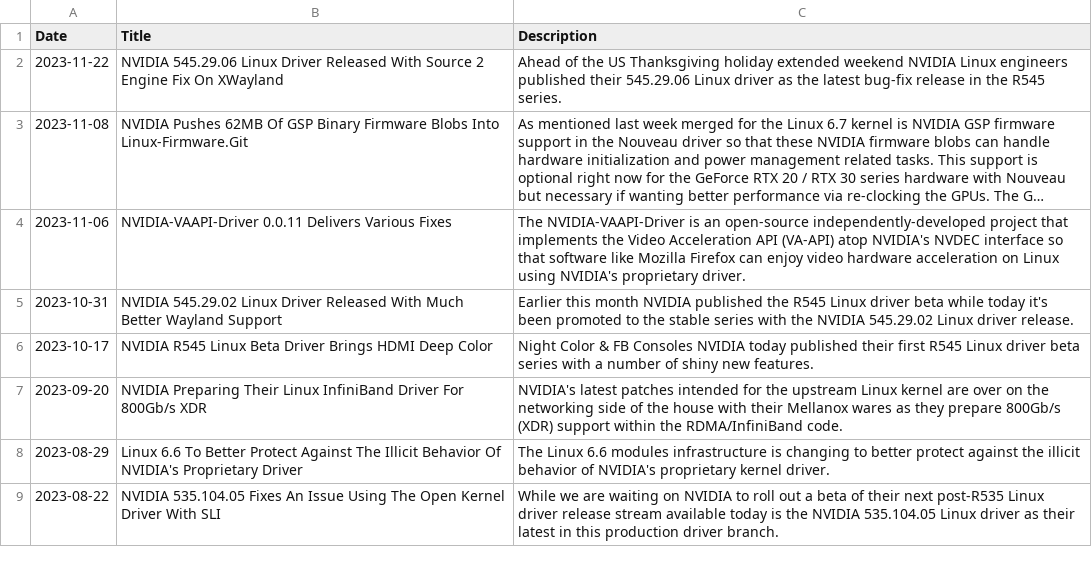
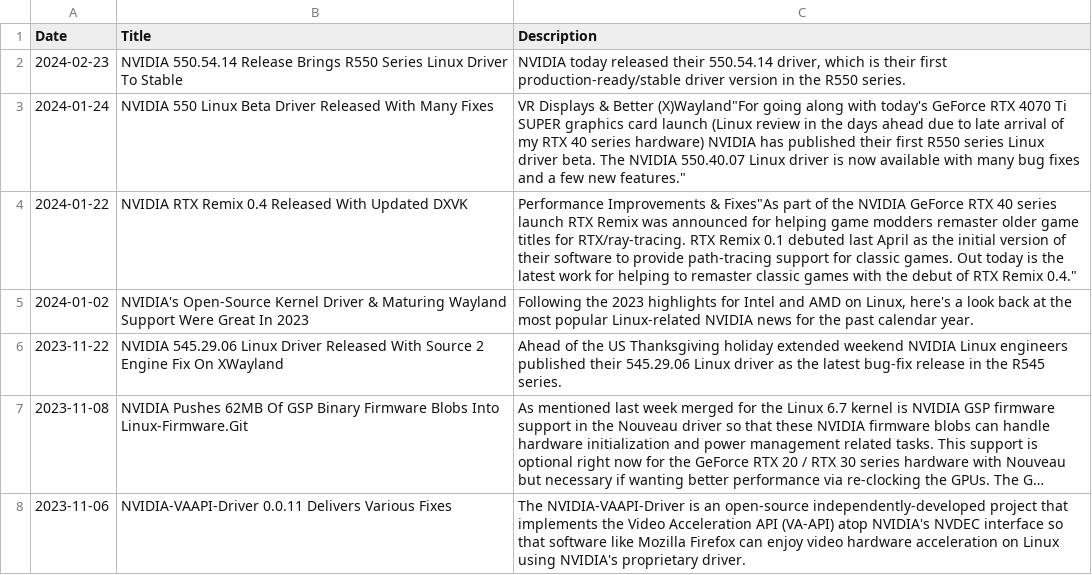
Before and after one commit to GustavLundberg1/LSTM-Neural-Network-for-Stock-Market-prediciton, a CSV file: news_retrieval/nvidia_news.csv, drawn as a sheet; only a part is shown; the shorter side is filled out with more unchanged rows; long unchanged cells end in …; the diff names each change by its address in the sheet, - before the commit and + after, or states it on an @@ line.

```diff
--- a/news_retrieval/nvidia_news.csv
+++ b/news_retrieval/nvidia_news.csv
+row 2: 2024-02-23 | NVIDIA 550.54.14 Release Brings R550 Series Linux Driver To Stable | NVIDIA today released their 550.54.14 driver, which is their first production-ready/stable driver version in the R550 series.
+row 3: 2024-01-24 | NVIDIA 550 Linux Beta Driver Released With Many Fixes | VR Displays & Better (X)Wayland"For going along with today's GeForce RTX 4070 Ti SUPER graphics card launch (Linux review in the days ahead due to late arrival of my RTX 40 series hardware) NVIDIA has published their first R550 series Linux driver beta. The NVIDIA 550.40.07 Linux driver is now available with many bug fixes and a few new features."
+row 4: 2024-01-22 | NVIDIA RTX Remix 0.4 Released With Updated DXVK | Performance Improvements & Fixes"As part of the NVIDIA GeForce RTX 40 series launch RTX Remix was announced for helping game modders remaster older game titles for RTX/ray-tracing. RTX Remix 0.1 debuted last April as the initial version of their software to provide path-tracing support for classic games. Out today is the latest work for helping to remaster classic games with the debut of RTX Remix 0.4."
+row 5: 2024-01-02 | NVIDIA's Open-Source Kernel Driver & Maturing Wayland Support Were Great In 2023 | Following the 2023 highlights for Intel and AMD on Linux, here's a look back at the most popular Linux-related NVIDIA news for the past calendar year.
```
Also changed, not shown: 2 other files.
